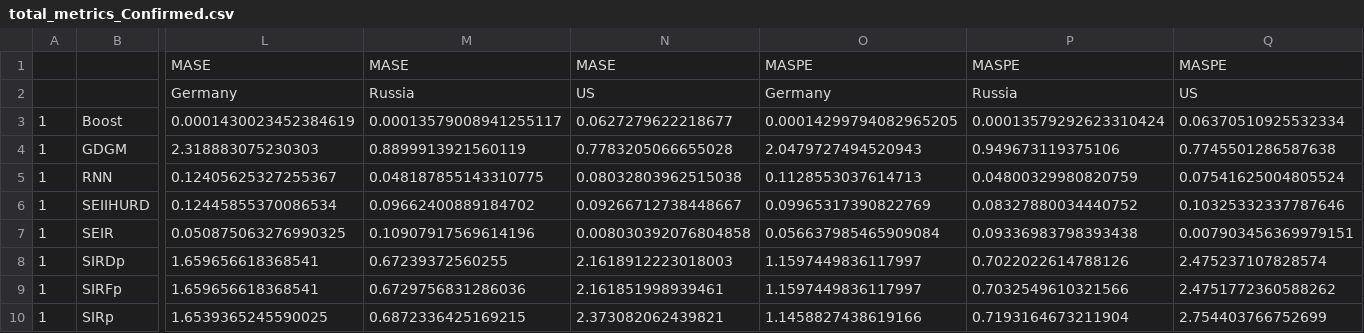
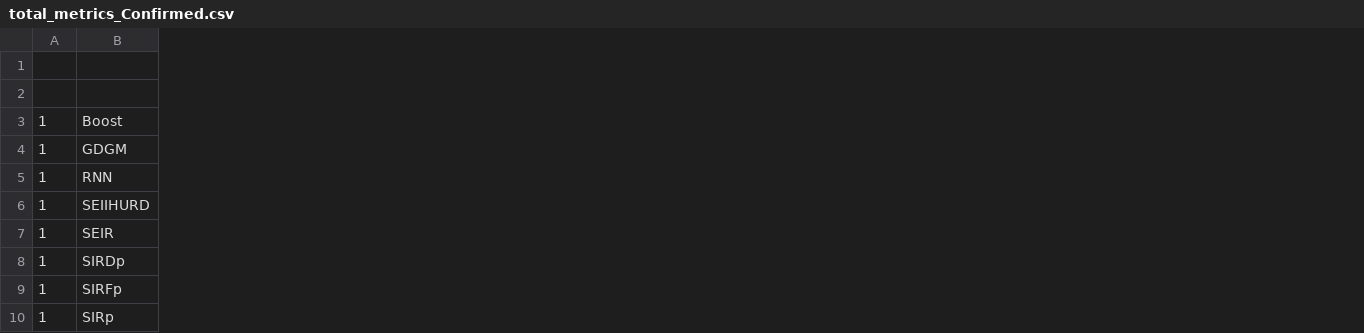
Before and after one commit to NickVeld/model_evaluation, a CSV file: output/total_metrics_Confirmed.csv, drawn as a sheet; only a part is shown, gaps mark what is left out; the diff names each change by its address in the sheet, - before the commit and + after, or states it on an @@ line.

```diff
--- a/output/total_metrics_Confirmed.csv
+++ b/output/total_metrics_Confirmed.csv
-column L, rows 1-10: MASE | Germany | 0.0001430023452384619 | 2.318883075230303 | 0.12405625327255367 | 0.12445855370086534 | 0.050875063276990325 | 1.659656618368541 | 1.659656618368541 | 1.6539365245590025
-column M, rows 1-10: MASE | Russia | 0.00013579008941255117 | 0.8899913921560119 | 0.048187855143310775 | 0.09662400889184702 | 0.10907917569614196 | 0.67239372560255 | 0.6729756831286036 | 0.6872336425169215
-column N, rows 1-10: MASE | US | 0.0627279622218677 | 0.7783205066655028 | 0.08032803962515038 | 0.09266712738448667 | 0.008030392076804858 | 2.1618912223018003 | 2.161851998939461 | 2.373082062439821
-column O, rows 1-10: MASPE | Germany | 0.00014299794082965205 | 2.0479727494520943 | 0.1128553037614713 | 0.09965317390822769 | 0.056637985465909084 | 1.1597449836117997 | 1.1597449836117997 | 1.1458827438619166
-column P, rows 1-10: MASPE | Russia | 0.00013579292623310424 | 0.949673119375106 | 0.04800329980820759 | 0.08327880034440752 | 0.09336983798393438 | 0.7022022614788126 | 0.7032549610321566 | 0.7193164673211904
-column Q, rows 1-10: MASPE | US | 0.06370510925532334 | 0.7745501286587638 | 0.07541625004805524 | 0.10325332337787646 | 0.007903456369979151 | 2.475237107828574 | 2.4751772360588262 | 2.754403766752699
```
Also changed, not shown: output/total_metrics_Deaths.csv, output/total_metrics_Recovered.csv, 4 other files.
